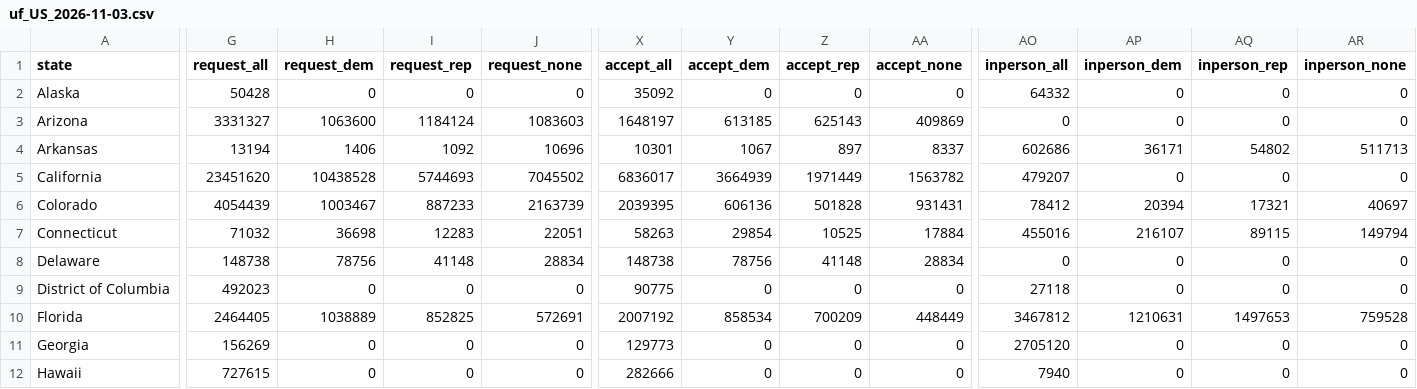
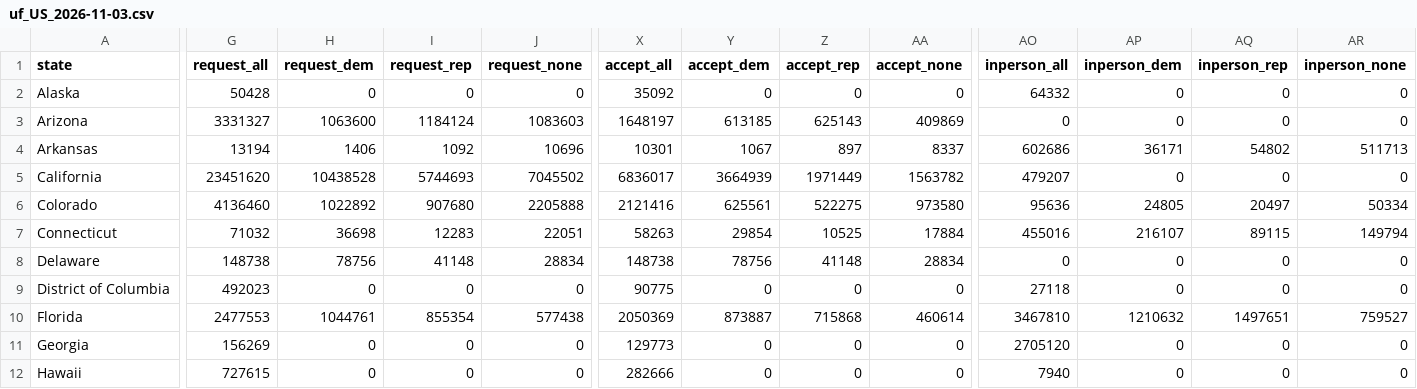
Before and after one commit to DanCunningham22/2026-Midterm, a CSV file: pipeline/data/earlyvote/2026/uf_US_2026-11-03.csv, drawn as a sheet; only a part is shown, gaps mark what is left out; the diff covers the shown part only; the diff names each change by its address in the sheet, - before the commit and + after, or states it on an @@ line.

```diff
--- a/pipeline/data/earlyvote/2026/uf_US_2026-11-03.csv
+++ b/pipeline/data/earlyvote/2026/uf_US_2026-11-03.csv
-G6 (request_all): 4054439
+G6 (request_all): 4136460
-H6 (request_dem): 1003467
+H6 (request_dem): 1022892
-I6 (request_rep): 887233
+I6 (request_rep): 907680
-J6 (request_none): 2163739
+J6 (request_none): 2205888
-X6 (accept_all): 2039395
+X6 (accept_all): 2121416
-Y6 (accept_dem): 606136
+Y6 (accept_dem): 625561
-Z6 (accept_rep): 501828
+Z6 (accept_rep): 522275
-AA6 (accept_none): 931431
+AA6 (accept_none): 973580
-AO6 (inperson_all): 78412
+AO6 (inperson_all): 95636
-AP6 (inperson_dem): 20394
+AP6 (inperson_dem): 24805
-AQ6 (inperson_rep): 17321
+AQ6 (inperson_rep): 20497
-AR6 (inperson_none): 40697
+AR6 (inperson_none): 50334
-G10 (request_all): 2464405
+G10 (request_all): 2477553
-H10 (request_dem): 1038889
+H10 (request_dem): 1044761
-I10 (request_rep): 852825
+I10 (request_rep): 855354
-J10 (request_none): 572691
+J10 (request_none): 577438
-X10 (accept_all): 2007192
+X10 (accept_all): 2050369
-Y10 (accept_dem): 858534
+Y10 (accept_dem): 873887
-Z10 (accept_rep): 700209
+Z10 (accept_rep): 715868
-AA10 (accept_none): 448449
+AA10 (accept_none): 460614
-AO10 (inperson_all): 3467812
+AO10 (inperson_all): 3467810
-AP10 (inperson_dem): 1210631
+AP10 (inperson_dem): 1210632
-AQ10 (inperson_rep): 1497653
+AQ10 (inperson_rep): 1497651
-AR10 (inperson_none): 759528
+AR10 (inperson_none): 759527
```
Also changed, not shown: 37 edited cells elsewhere in this file, 3 other files.
